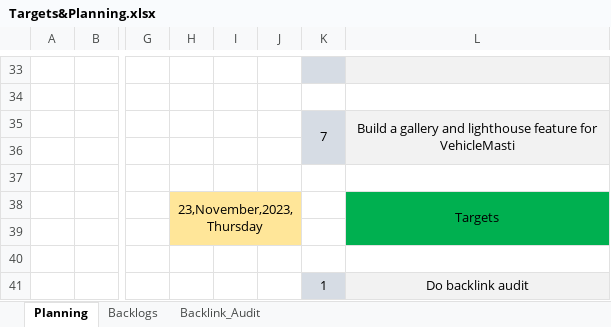
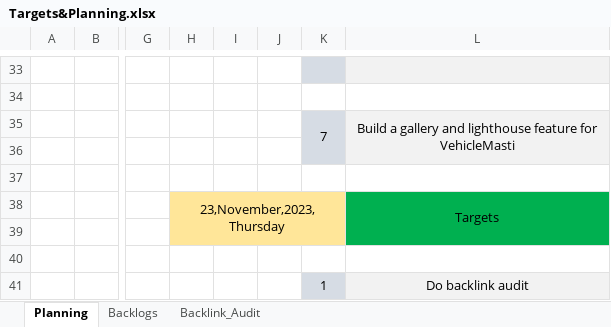
Before and after one commit to karunakarpatel-kp/blogPosts, an Excel workbook: Documents/Targets&Planning.xlsx, sheet Planning, drawn as a sheet; only a part is shown, gaps mark what is left out; values as stored, in another font and other column widths than the file's, no borders; removed rows and columns are numbered as before the commit, all else as after; the diff covers the shown part only; the diff names each change by its address in the sheet, - before the commit and + after, or states it on an @@ line.

Commit message:
Desktop updated planningPage

```diff
--- a/Documents/Targets&Planning.xlsx (sheet Planning)
+++ b/Documents/Targets&Planning.xlsx (sheet Planning)
-H38:J39 merged
+H38:K39 merged
-K38:K39 fill: none
+K38:K39 fill: #FFE699
```
Also changed, not shown: 15 added rows, cell formats and merged cells elsewhere in this sheet.
